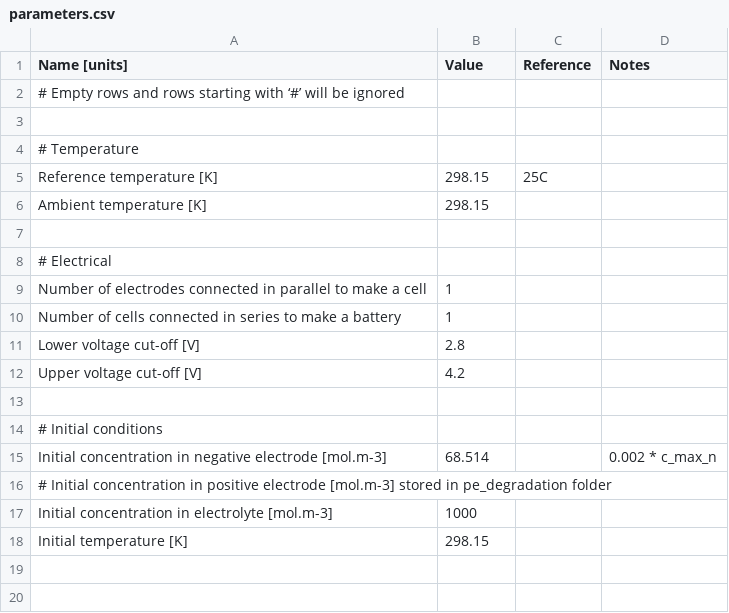
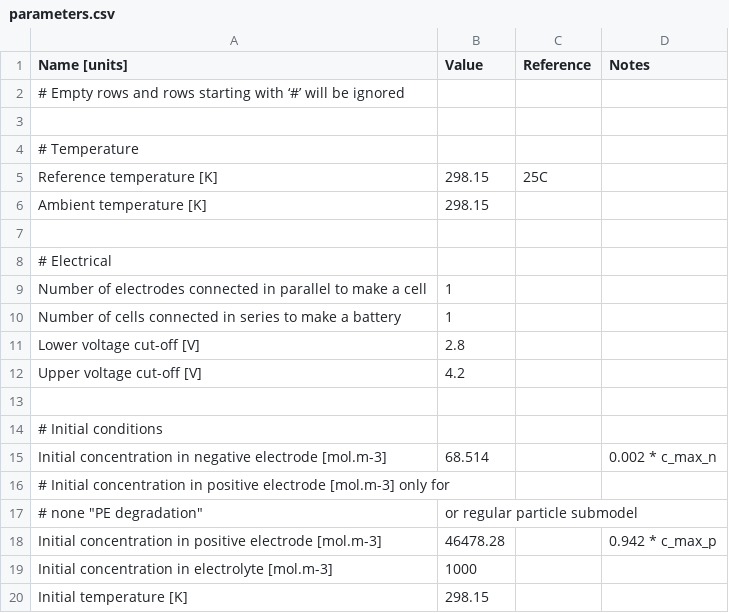
Before and after one commit to mzzhuo/PyBaMM, a CSV file: pybamm/input/parameters/lithium_ion/experiments/1C_charge_from_empty_Ghosh2021/parameters.csv, drawn as a sheet.

Commit message:
minor change to param file

```diff
--- a/pybamm/input/parameters/lithium_ion/experiments/1C_charge_from_empty_Ghosh2021/parameters.csv
+++ b/pybamm/input/parameters/lithium_ion/experiments/1C_charge_from_empty_Ghosh2021/parameters.csv
@@ -15,3 +15,5 @@ Upper voltage cut-off [V],4.2,,
 Initial concentration in negative electrode [mol.m-3],68.514,,0.002 * c_max_n
-# Initial concentration in positive electrode [mol.m-3] stored in pe_degradation folder
+# Initial concentration in positive electrode [mol.m-3] only for
+# none "PE degradation", or regular particle submodel
+Initial concentration in positive electrode [mol.m-3],46478.28,,0.942 * c_max_p
 Initial concentration in electrolyte [mol.m-3],1000,,
```
